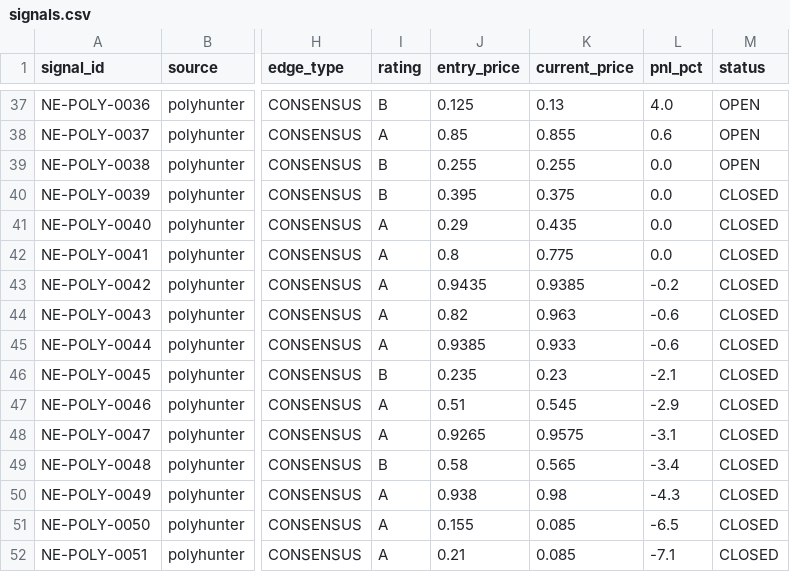
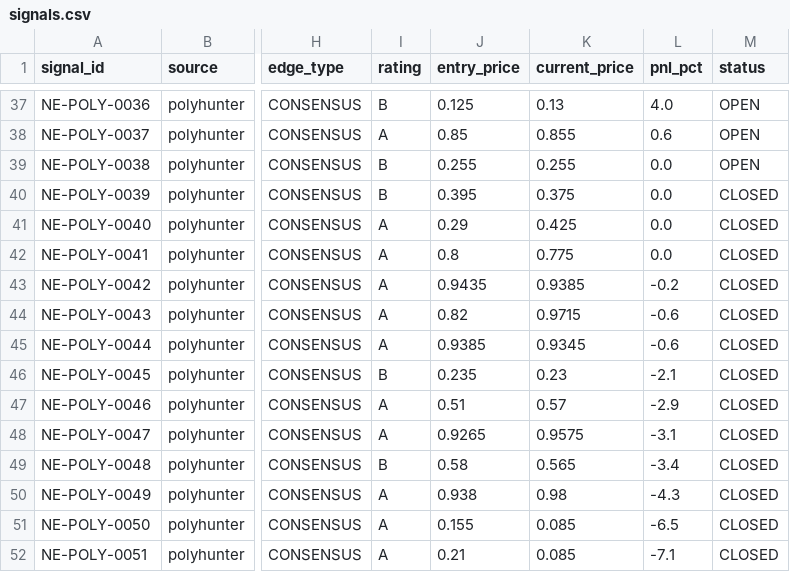
Before and after one commit to IvanMassow/edge-intel, a CSV file: signals.csv, drawn as a sheet; only a part is shown, gaps mark what is left out; the diff names each change by its address in the sheet, - before the commit and + after, or states it on an @@ line.

```diff
--- a/signals.csv
+++ b/signals.csv
-K41 (current_price): 0.435
+K41 (current_price): 0.425
-K44 (current_price): 0.963
+K44 (current_price): 0.9715
-K45 (current_price): 0.933
+K45 (current_price): 0.9345
-K47 (current_price): 0.545
+K47 (current_price): 0.57
```
Also changed, not shown: 8 other files.
